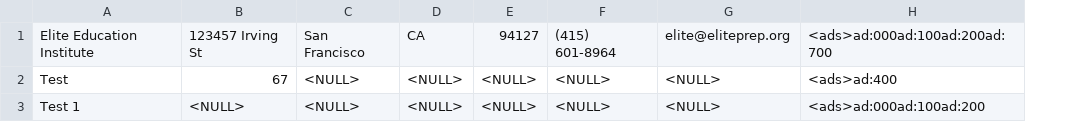
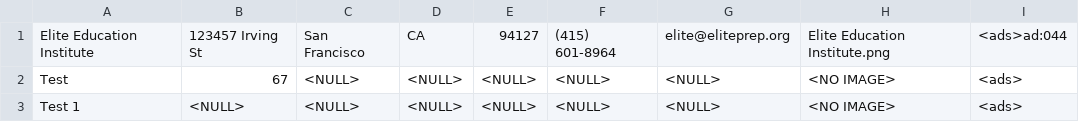
Before and after one commit to sevenfivenine/AdvertisementDatabase, a CSV file: DatabaseNew/data.csv, drawn as a sheet; removed rows and columns are numbered as before the commit, all else as after; the diff names each change by its address in the sheet, - before the commit and + after, or states it on an @@ line.

Commit message:
Image support

```diff
--- a/DatabaseNew/data.csv
+++ b/DatabaseNew/data.csv
-column H, rows 1-3: <ads>ad:000ad:100ad:200ad:700 | <ads>ad:400 | <ads>ad:000ad:100ad:200
+column H, rows 1-3: Elite Education Institute.png | <NO IMAGE> | <NO IMAGE>
+column I, rows 1-3: <ads>ad:044 | <ads> | <ads>
```
Also changed, not shown: 5 other files.
